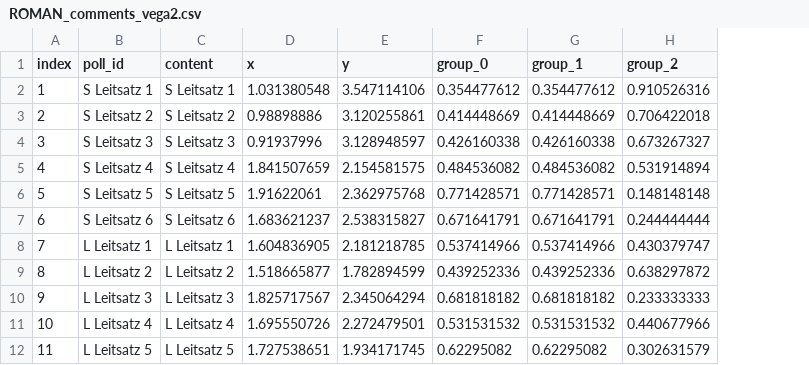
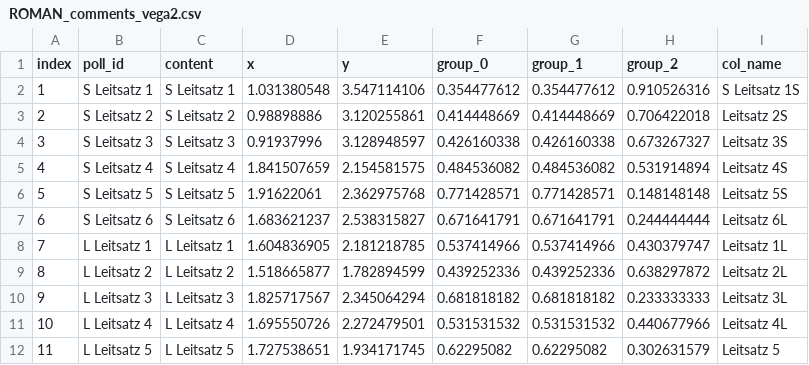
Before and after one commit to chrvt/VEGA_gh, a CSV file: projects/polis_to_vega/ROMAN_comments_vega2.csv, drawn as a sheet; the diff names each change by its address in the sheet, - before the commit and + after, or states it on an @@ line.

Commit message:
Update ROMAN_comments_vega2.csv

```diff
--- a/projects/polis_to_vega/ROMAN_comments_vega2.csv
+++ b/projects/polis_to_vega/ROMAN_comments_vega2.csv
+column I (col_name), rows 2-12: S Leitsatz 1S | Leitsatz 2S | Leitsatz 3S | Leitsatz 4S | Leitsatz 5S | Leitsatz 6L | Leitsatz 1L | Leitsatz 2L | Leitsatz 3L | Leitsatz 4L | Leitsatz 5
```
